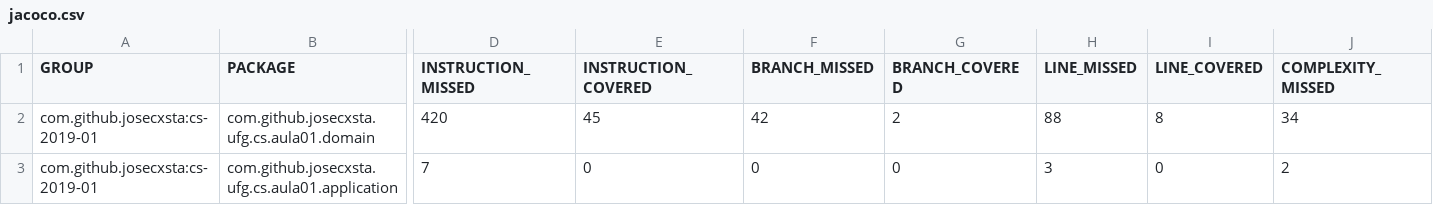
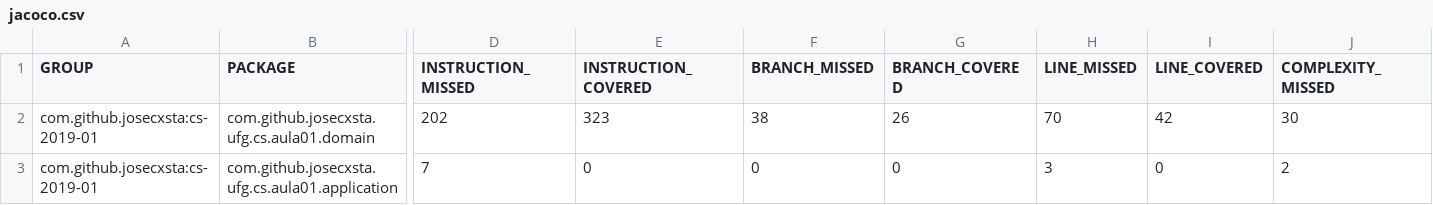
Before and after one commit to josecxsta/cs-2019-01, a CSV file: aula-01/java/target/site/jacoco/jacoco.csv, drawn as a sheet; only a part is shown, gaps mark what is left out; the diff covers the shown part only; the diff names each change by its address in the sheet, - before the commit and + after, or states it on an @@ line.

```diff
--- a/aula-01/java/target/site/jacoco/jacoco.csv
+++ b/aula-01/java/target/site/jacoco/jacoco.csv
-D2 (INSTRUCTION_MISSED): 420
+D2 (INSTRUCTION_MISSED): 202
-E2 (INSTRUCTION_COVERED): 45
+E2 (INSTRUCTION_COVERED): 323
-F2 (BRANCH_MISSED): 42
+F2 (BRANCH_MISSED): 38
-G2 (BRANCH_COVERED): 2
+G2 (BRANCH_COVERED): 26
-H2 (LINE_MISSED): 88
+H2 (LINE_MISSED): 70
-I2 (LINE_COVERED): 8
+I2 (LINE_COVERED): 42
-J2 (COMPLEXITY_MISSED): 34
+J2 (COMPLEXITY_MISSED): 30
```
Also changed, not shown: 3 edited cells elsewhere in this file, 13 other files.
